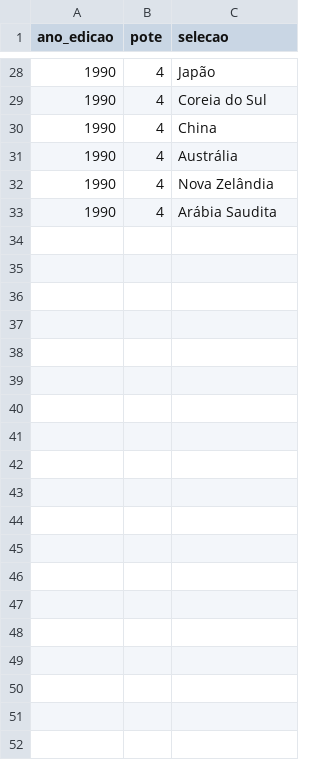
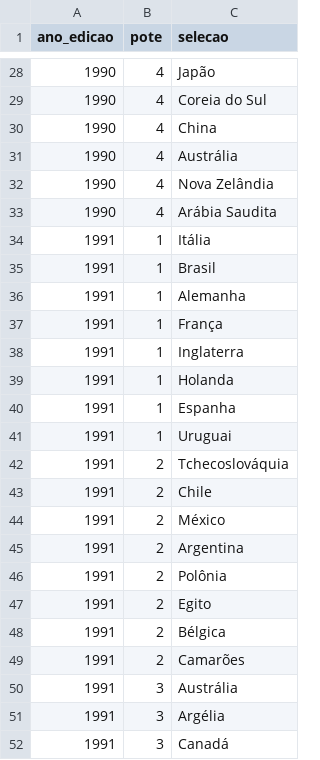
Before and after one commit to murilosoriano5-lgtm/copas-mundo-historico, a CSV file: data/potes.csv, drawn as a sheet; only a part is shown, gaps mark what is left out; the diff covers the shown part only.

```diff
--- a/data/potes.csv
+++ b/data/potes.csv
@@ -33 +33,20 @@ ano_edicao,pote,selecao
 1990,4,Arábia Saudita
+1991,1,Itália
+1991,1,Brasil
+1991,1,Alemanha
+1991,1,França
+1991,1,Inglaterra
+1991,1,Holanda
+1991,1,Espanha
+1991,1,Uruguai
+1991,2,Tchecoslováquia
+1991,2,Chile
+1991,2,México
+1991,2,Argentina
+1991,2,Polônia
+1991,2,Egito
+1991,2,Bélgica
+1991,2,Camarões
+1991,3,Austrália
+1991,3,Argélia
+1991,3,Canadá
```
Also changed, not shown: 13 added rows elsewhere in this file, data/edicoes.csv, data/grupos.csv, 3 other files.
